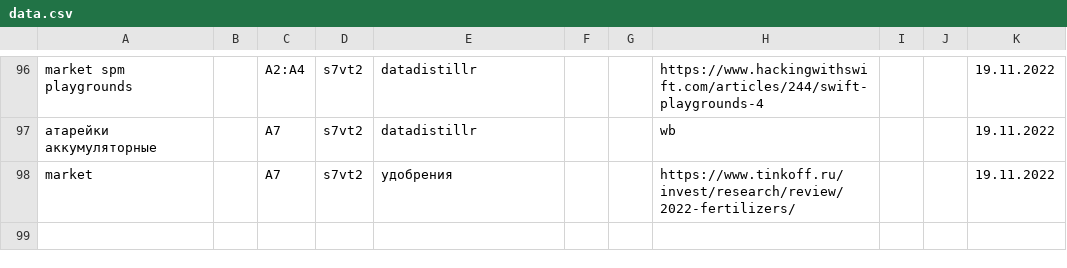
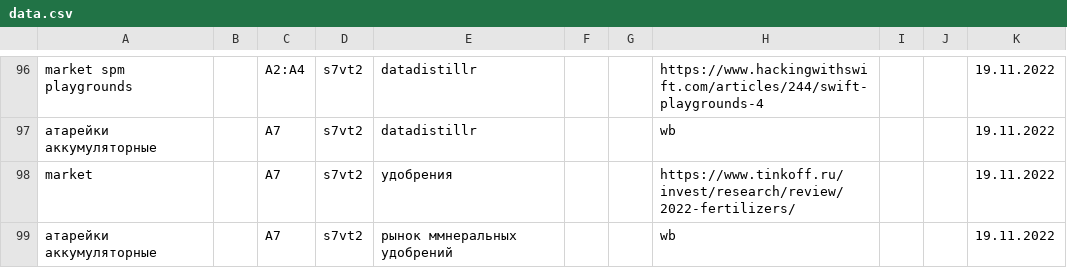
Before and after one commit to other59/datasource, a CSV file: data.csv, drawn as a sheet; only a part is shown, gaps mark what is left out.

Commit message:
Update data.csv

```diff
--- a/data.csv
+++ b/data.csv
@@ -98 +98,2 @@ market spm playgrounds,,A2:A4,s7vt2,datadistillr,,,https://www.hackingwithswift.
 market,,A7,s7vt2,удобрения,,,https://www.tinkoff.ru/invest/research/review/2022-fertilizers/,,,19.11.2022
+атарейки аккумуляторные,,A7,s7vt2,рынок ммнеральных удобрений,,,wb,,,19.11.2022
```
